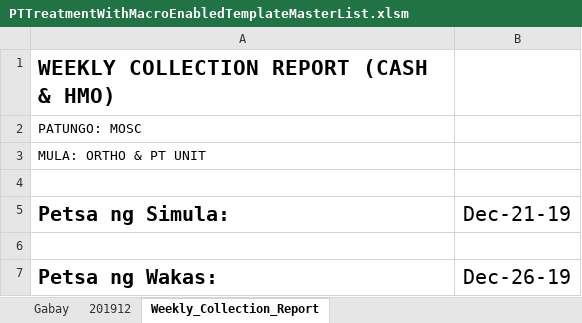
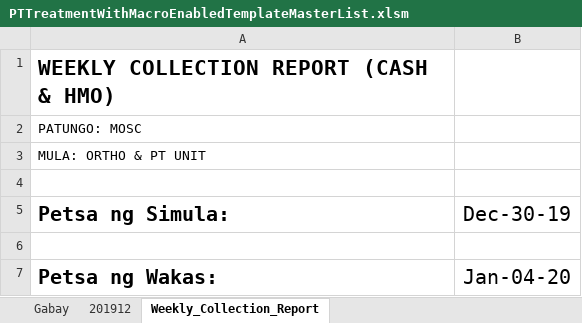
Before and after one commit to usbong/SLHCC, an Excel workbook: Master List/PTTreatmentWithMacroEnabledTemplateMasterList.xlsm, sheet Weekly_Collection_Report, drawn as a sheet; values as stored, in another font and other column widths than the file's, no borders; the diff names each change by its address in the sheet, - before the commit and + after, or states it on an @@ line.

Commit message:
Add files via upload
+updated: instructions for the computer to automatically compute the total collection for the week when the input has multiple months
--> Example Inputs: 2019-12-30 (Start Date) and 2020-01-04 (End Date)
--> work-in-progress

```diff
--- a/Master List/PTTreatmentWithMacroEnabledTemplateMasterList.xlsm (sheet Weekly_Collection_Report)
+++ b/Master List/PTTreatmentWithMacroEnabledTemplateMasterList.xlsm (sheet Weekly_Collection_Report)
-B5: Dec-21-19
+B5: Dec-30-19
-B7 (Dec-30-19): Dec-26-19
+B7 (Dec-30-19): Jan-04-20
```
